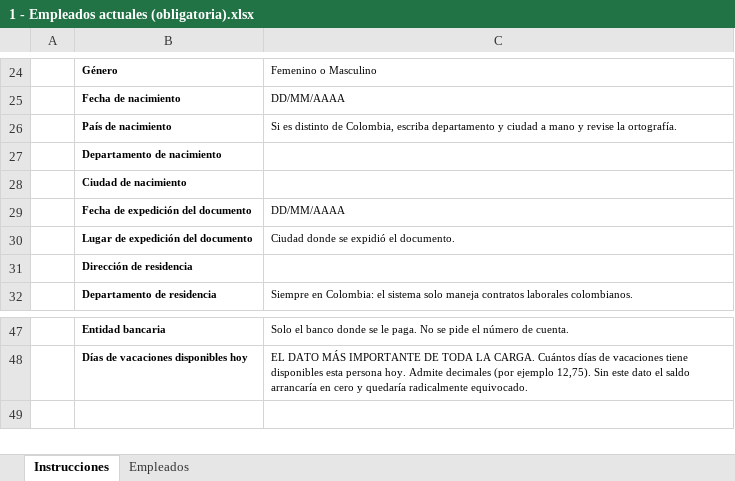
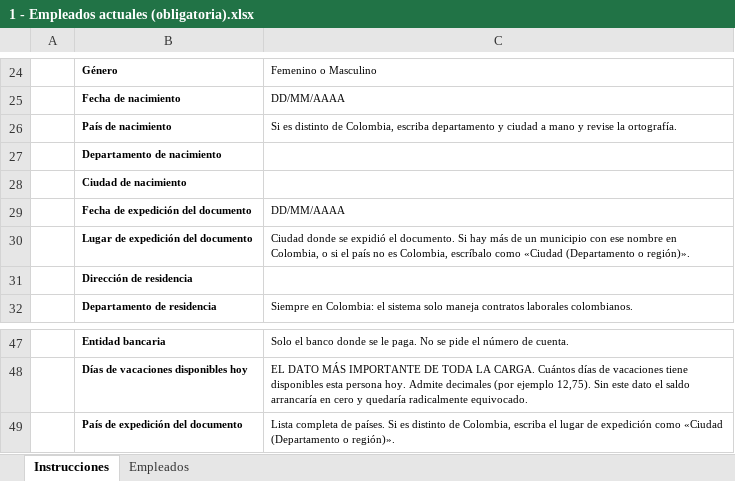
Before and after one commit to David278705/nexo, an Excel workbook: plantillas/1 - Empleados actuales (obligatoria).xlsx, sheet Instrucciones, drawn as a sheet; only a part is shown, gaps mark what is left out; values as stored, in another font and other column widths than the file's, no borders; the diff names each change by its address in the sheet, - before the commit and + after, or states it on an @@ line.

```diff
--- a/plantillas/1 - Empleados actuales (obligatoria).xlsx (sheet Instrucciones)
+++ b/plantillas/1 - Empleados actuales (obligatoria).xlsx (sheet Instrucciones)
-C30: …el documento.
+C30: …el documento. Si hay más de un municipio con ese nombre en Colombia, o si el país no es Colombia, escríbalo como «Ciudad (Departamento o región)».
+row 49:  | País de expedición del documento | Lista completa de países. Si es distinto de Colombia, escriba el lugar de expedición como «Ciudad (Departamento o región)».
```
Also changed, not shown: sheet Empleados, 4 other files.
